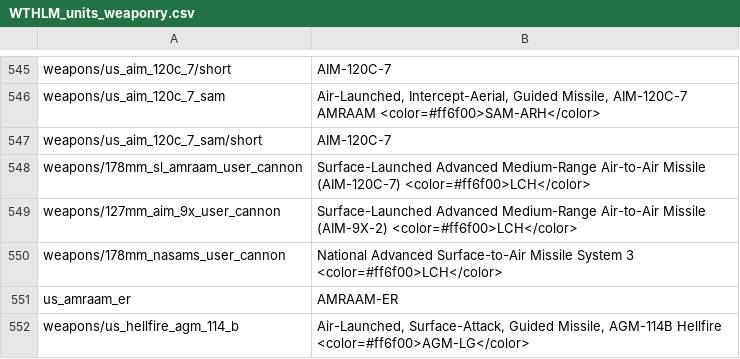
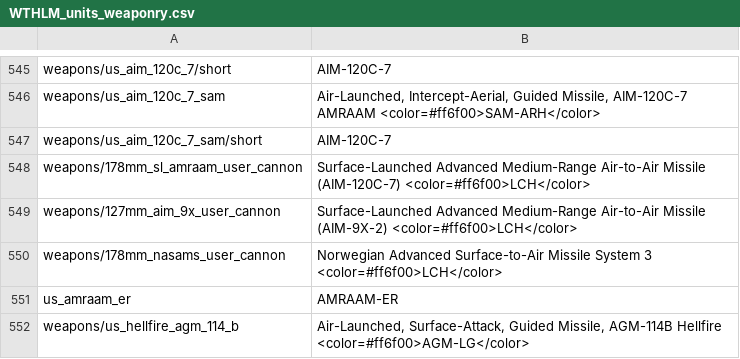
Before and after one commit to Addysaurus/lang_modding, a CSV file: WTHLM/WTHLM_units_weaponry.csv, drawn as a sheet; only a part is shown, gaps mark what is left out.

```diff
--- a/WTHLM/WTHLM_units_weaponry.csv
+++ b/WTHLM/WTHLM_units_weaponry.csv
@@ -551,3 +551,3 @@ weapons/178mm_sl_amraam_user_cannon;Surface-Launched Advanced Medium-Range Air-t
 weapons/127mm_aim_9x_user_cannon;Surface-Launched Advanced Medium-Range Air-to-Air Missile (AIM-9X-2) <color=#ff6f00>LCH</color>
-weapons/178mm_nasams_user_cannon;National Advanced Surface-to-Air Missile System 3 <color=#ff6f00>LCH</color>
+weapons/178mm_nasams_user_cannon;Norwegian Advanced Surface-to-Air Missile System 3 <color=#ff6f00>LCH</color>
 us_amraam_er;AMRAAM-ER
```
Also changed, not shown: WTHLM/WTHLM_units_modifications.csv, 1 other file.
